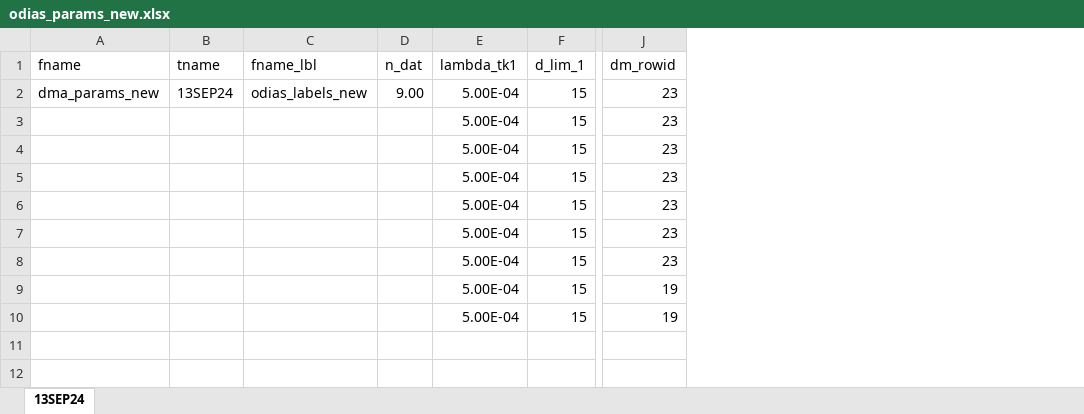
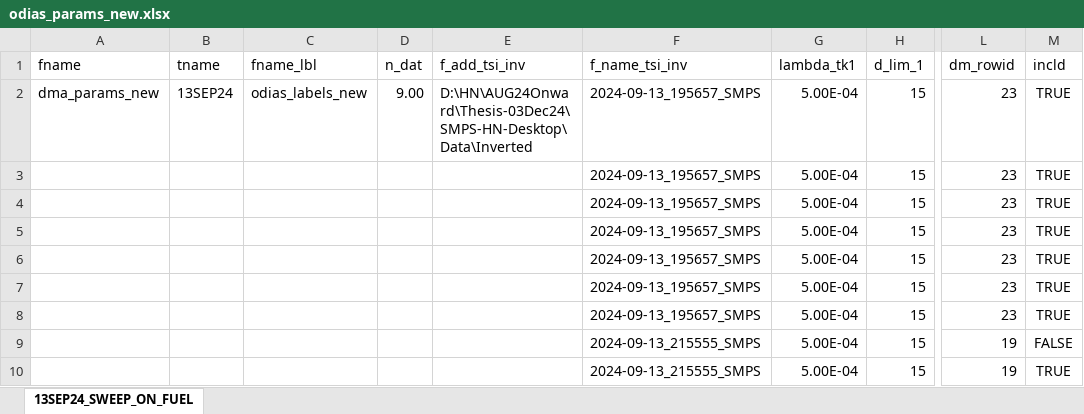
Before and after one commit to Hamed-NKR/odias, an Excel workbook: inputs/odias_params_new.xlsx, sheet 13SEP24_SWEEP_ON_FUEL, drawn as a sheet; only a part is shown, gaps mark what is left out; values as stored, in another font and other column widths than the file's, no borders; the diff names each change by its address in the sheet, - before the commit and + after, or states it on an @@ line.

```diff
--- a/inputs/odias_params_new.xlsx (sheet 13SEP24_SWEEP_ON_FUEL)
+++ b/inputs/odias_params_new.xlsx (sheet 13SEP24_SWEEP_ON_FUEL)
-sheet tab: 13SEP24
+sheet tab: 13SEP24_SWEEP_ON_FUEL
+column E (f_add_tsi_inv), row 2: D:\HN\AUG24Onward\Thesis-03Dec24\SMPS-HN-Desktop\Data\Inverted
+column F (f_name_tsi_inv), rows 2-10: 2024-09-13_195657_SMPS | 2024-09-13_195657_SMPS | 2024-09-13_195657_SMPS | 2024-09-13_195657_SMPS | 2024-09-13_195657_SMPS | 2024-09-13_195657_SMPS | 2024-09-13_195657_SMPS | 2024-09-13_215555_SMPS | 2024-09-13_215555_SMPS
+column M (incld), rows 2-10: TRUE | TRUE | TRUE | TRUE | TRUE | TRUE | TRUE | FALSE | TRUE
```
Also changed, not shown: inputs/dma_params_new.xlsx, inputs/odias_labels_new.xlsx, 8 other files.
